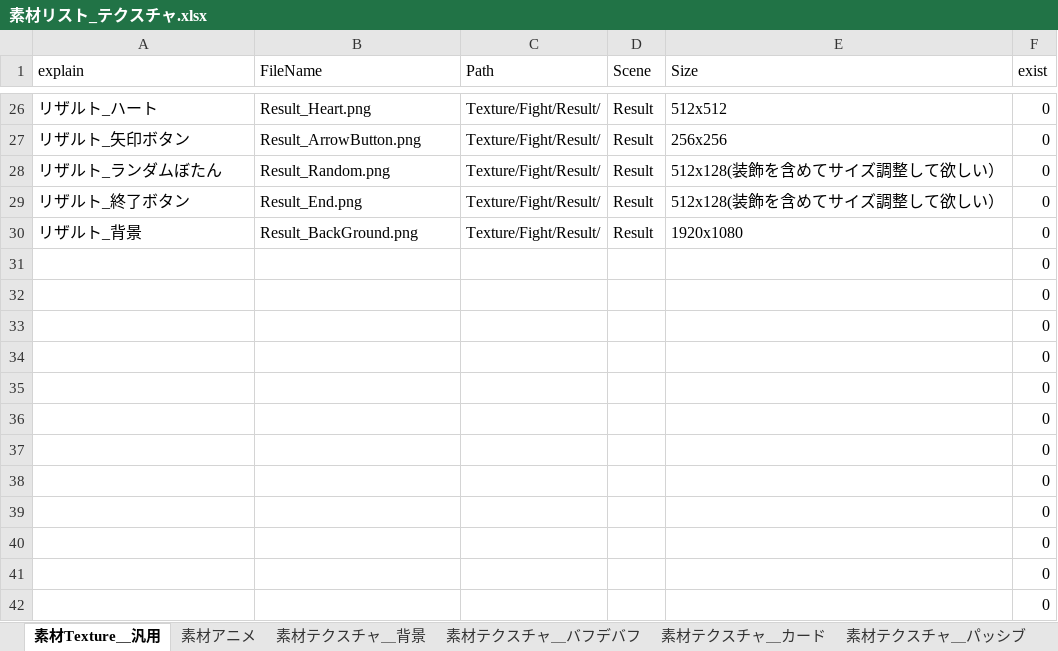
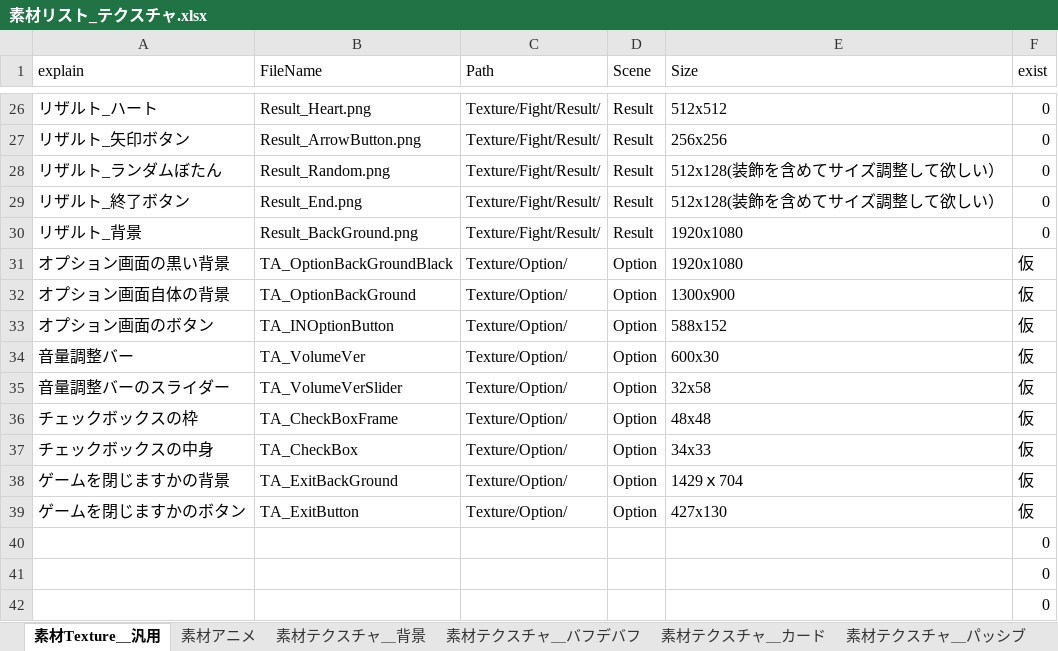
Before and after one commit to asaburo3983/LoveBullet, an Excel workbook: 管理/素材用エクセル/素材リスト_テクスチャ.xlsx, sheet 素材Texture＿汎用, drawn as a sheet; only a part is shown, gaps mark what is left out; values as stored, in another font and other column widths than the file's, no borders; conditional formats not drawn; removed rows and columns are numbered as before the commit, all else as after; the diff names each change by its address in the sheet, - before the commit and + after, or states it on an @@ line.

```diff
--- a/管理/素材用エクセル/素材リスト_テクスチャ.xlsx (sheet 素材Texture＿汎用)
+++ b/管理/素材用エクセル/素材リスト_テクスチャ.xlsx (sheet 素材Texture＿汎用)
-row 31:  |  |  |  |  | 0
-row 32:  |  |  |  |  | 0
-row 33:  |  |  |  |  | 0
-row 34:  |  |  |  |  | 0
-row 35:  |  |  |  |  | 0
-row 36:  |  |  |  |  | 0
-row 37:  |  |  |  |  | 0
-row 38:  |  |  |  |  | 0
-row 39:  |  |  |  |  | 0
+row 31: オプション画面の黒い背景 | TA_OptionBackGroundBlack | Texture/Option/ | Option | 1920x1080 | 仮
+row 32: オプション画面自体の背景 | TA_OptionBackGround | Texture/Option/ | Option | 1300x900 | 仮
+row 33: オプション画面のボタン | TA_INOptionButton | Texture/Option/ | Option | 588x152 | 仮
+row 34: 音量調整バー | TA_VolumeVer | Texture/Option/ | Option | 600x30 | 仮
+row 35: 音量調整バーのスライダー | TA_VolumeVerSlider | Texture/Option/ | Option | 32x58 | 仮
+row 36: チェックボックスの枠 | TA_CheckBoxFrame | Texture/Option/ | Option | 48x48 | 仮
+row 37: チェックボックスの中身 | TA_CheckBox | Texture/Option/ | Option | 34x33 | 仮
+row 38: ゲームを閉じますかの背景 | TA_ExitBackGround | Texture/Option/ | Option | 1429ｘ704 | 仮
+row 39: ゲームを閉じますかのボタン | TA_ExitButton | Texture/Option/ | Option | 427x130 | 仮
```
Also changed, not shown: 管理/素材用エクセル/素材リスト_サウンド.xlsm, 30 other files.
